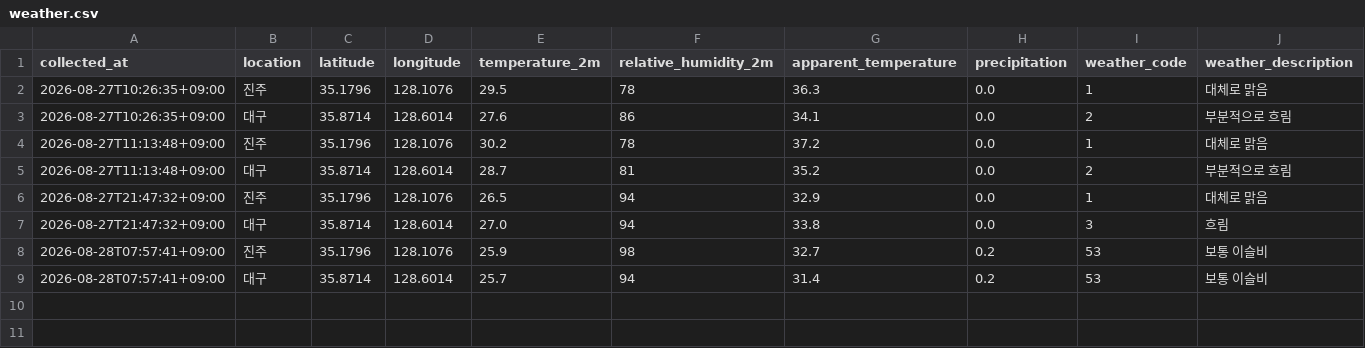
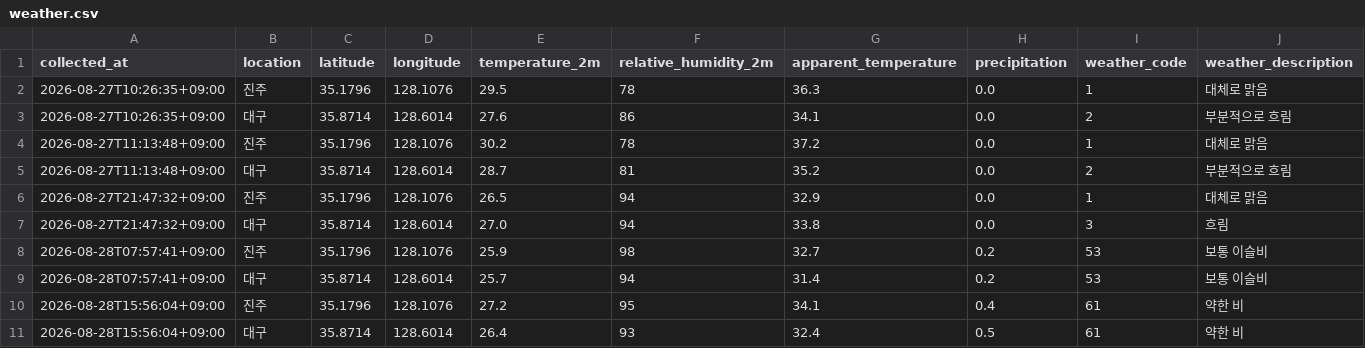
Before and after one commit to bonggoo0705-cyber/jinju_daegu, a CSV file: data/weather.csv, drawn as a sheet; the diff names each change by its address in the sheet, - before the commit and + after, or states it on an @@ line.

```diff
--- a/data/weather.csv
+++ b/data/weather.csv
+row 10: 2026-08-28T15:56:04+09:00 | 진주 | 35.1796 | 128.1076 | 27.2 | 95 | 34.1 | 0.4 | 61 | 약한 비
+row 11: 2026-08-28T15:56:04+09:00 | 대구 | 35.8714 | 128.6014 | 26.4 | 93 | 32.4 | 0.5 | 61 | 약한 비
```
